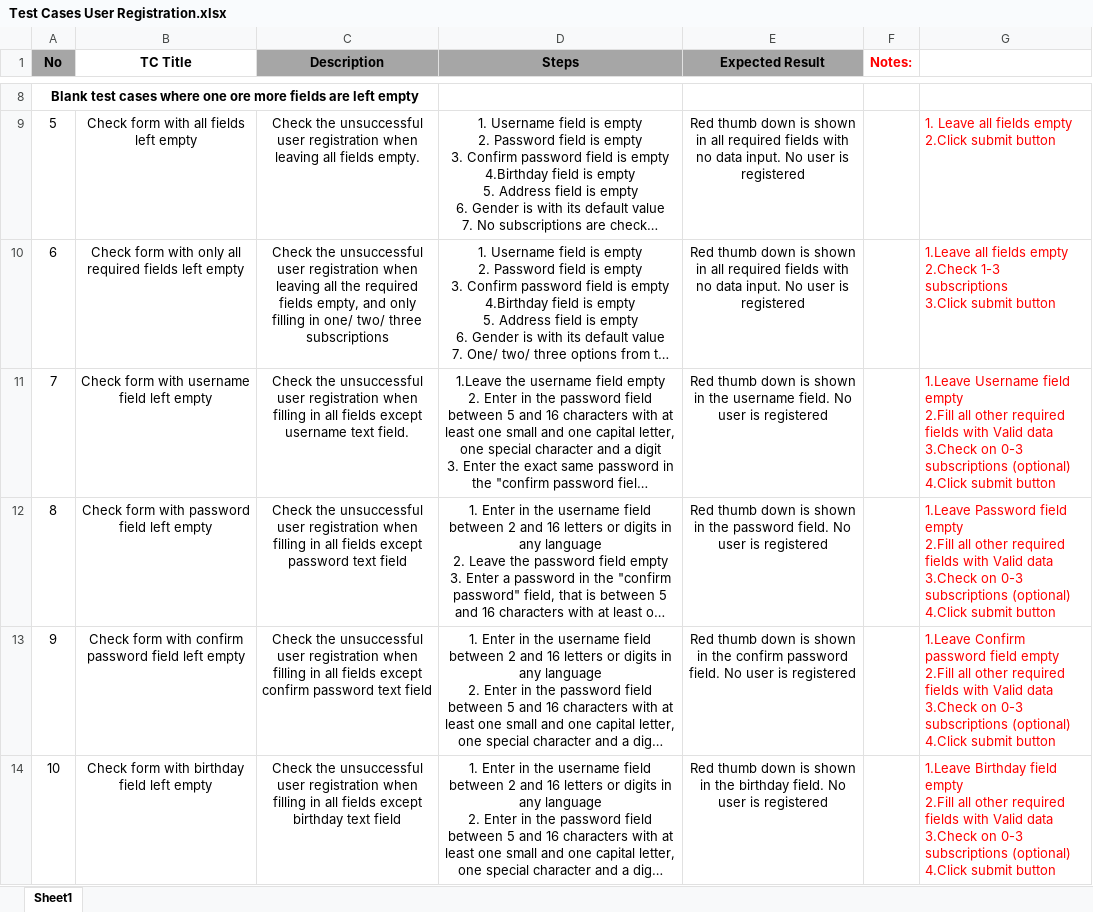
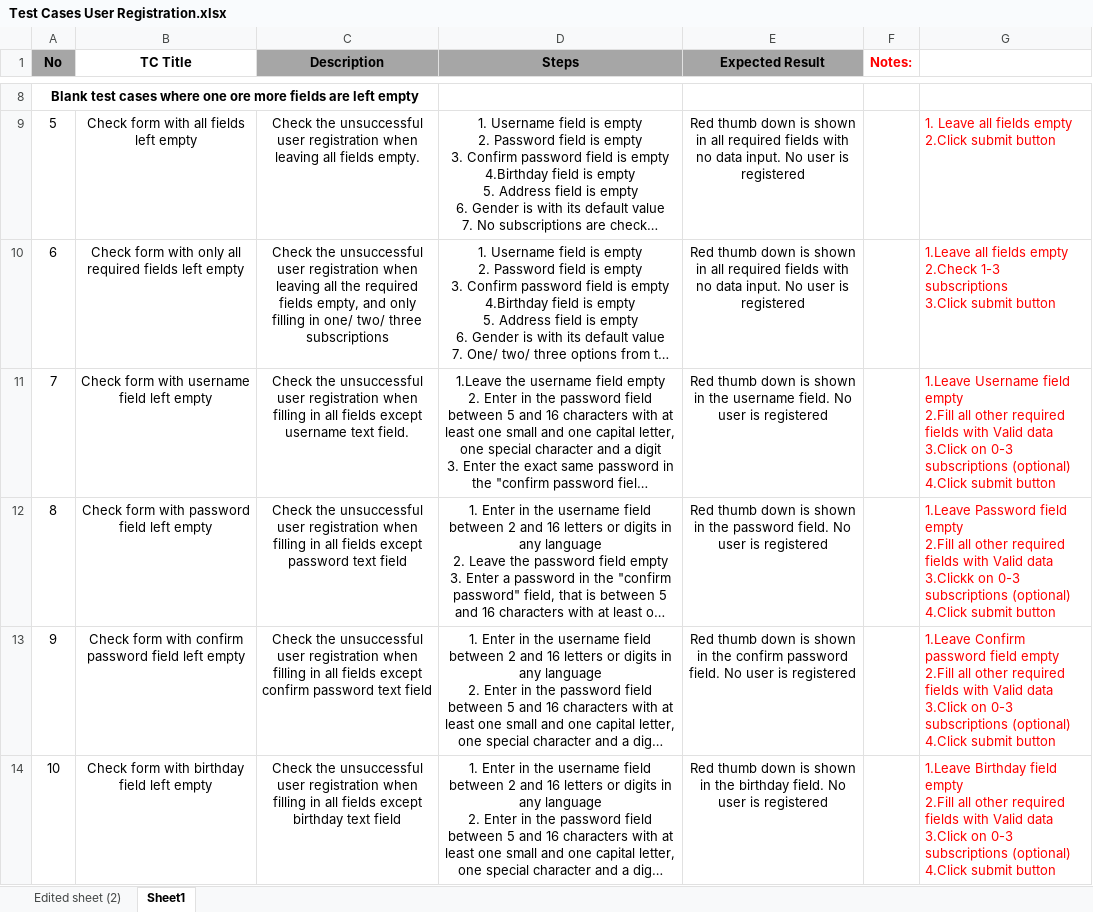
Before and after one commit to rosko89/PetStoreTestingTask, an Excel workbook: Test Cases User Registration.xlsx, sheet Sheet1, drawn as a sheet; only a part is shown, gaps mark what is left out; long unchanged cells end in …; values as stored, in another font and other column widths than the file's, no borders; ↵ is a line break in a cell; the diff covers the shown part only; the diff names each change by its address in the sheet, - before the commit and + after, or states it on an @@ line.

```diff
--- a/Test Cases User Registration.xlsx (sheet Sheet1)
+++ b/Test Cases User Registration.xlsx (sheet Sheet1)
+sheet tab: Edited sheet (2)
-G11: …Valid data ↵ 3.Check on 0-3…
+G11: …Valid data ↵ 3.Click on 0-3…
-G12: …Valid data ↵ 3.Check on 0-3…
+G12: …Valid data ↵ 3.Clickk on 0-3…
-G13: …Valid data ↵ 3.Check on 0-3…
+G13: …Valid data ↵ 3.Click on 0-3…
-G14: …Valid data ↵ 3.Check on 0-3…
+G14: …Valid data ↵ 3.Click on 0-3…
```
Also changed, not shown: 2 edited cells elsewhere in this sheet, 1 other file.
